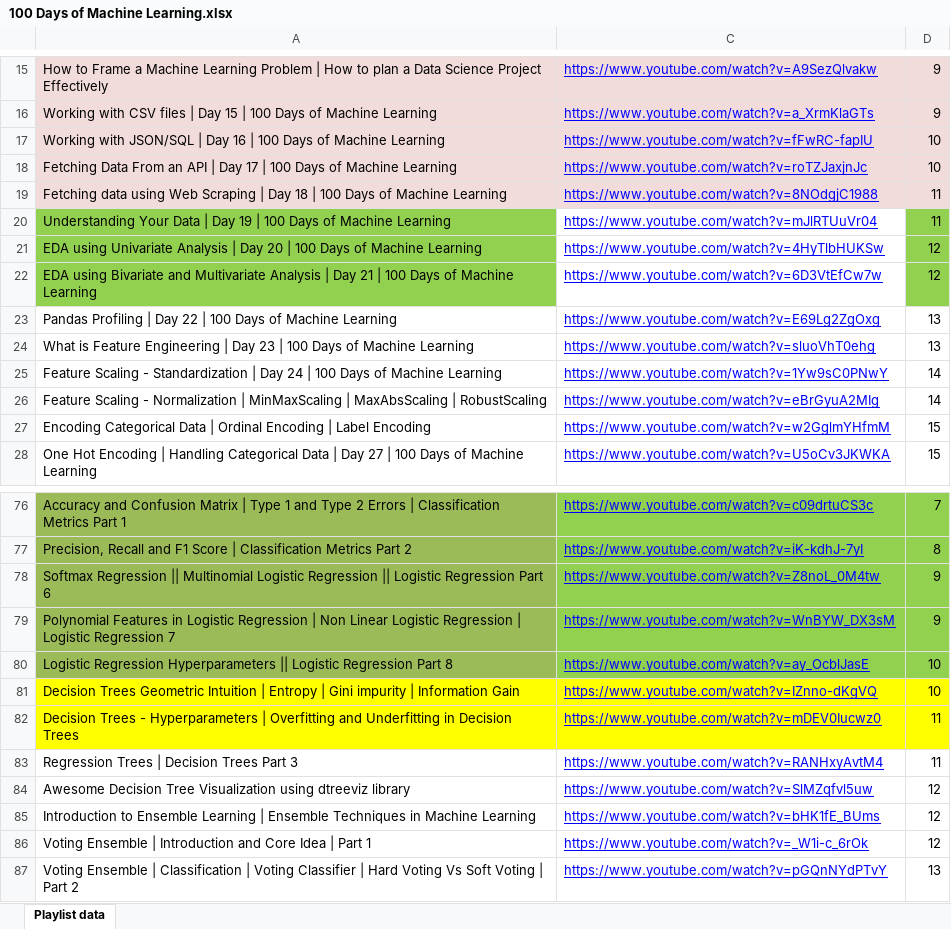
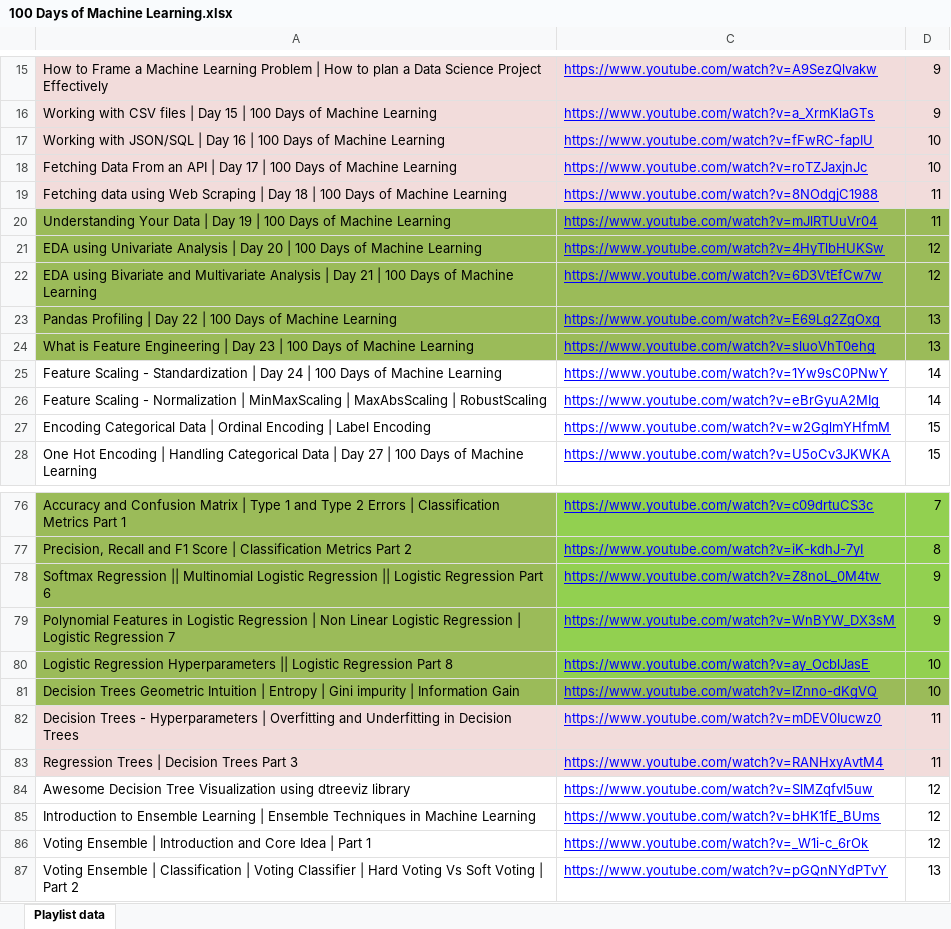
Before and after one commit to stoicsapien1/100-Days-Of-ML, an Excel workbook: 100 Days of Machine Learning.xlsx, sheet Playlist data, drawn as a sheet; only a part is shown, gaps mark what is left out; values as stored, in another font and other column widths than the file's, no borders; the diff names each change by its address in the sheet, - before the commit and + after, or states it on an @@ line.

```diff
--- a/100 Days of Machine Learning.xlsx (sheet Playlist data)
+++ b/100 Days of Machine Learning.xlsx (sheet Playlist data)
-C20:C22 fill: none
+C20:C22 fill: #9BBB59
-A23:A24 fill: none
+A23:A24 fill: #9BBB59
-C23:D24 fill: none
+C23:D24 fill: #9BBB59
-A81 fill: #FFFF00
+A81 fill: #9BBB59
-C81:D81 fill: #FFFF00
+C81:D81 fill: #9BBB59
-A82 fill: #FFFF00
+A82 fill: #F2DCDB
-C82:D82 fill: #FFFF00
+C82:D82 fill: #F2DCDB
-A83 fill: none
+A83 fill: #F2DCDB
-C83:D83 fill: none
+C83:D83 fill: #F2DCDB
```
Also changed, not shown: 4 other files.
